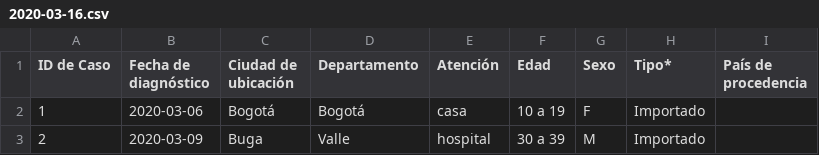
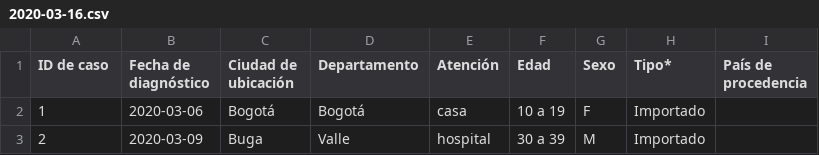
Before and after one commit to camilocruz/covid19Col, a CSV file: data/historicoINS/2020-03-16.csv, drawn as a sheet; only a part is shown.

```diff
--- a/data/historicoINS/2020-03-16.csv
+++ b/data/historicoINS/2020-03-16.csv
@@ -1,2 +1,2 @@
-ID de Caso,Fecha de diagnóstico ,Ciudad de ubicación,Departamento,Atención,Edad,Sexo,Tipo*,País de procedencia
+ID de caso,Fecha de diagnóstico,Ciudad de ubicación,Departamento,Atención,Edad,Sexo,Tipo*,País de procedencia
 1,2020-03-06,Bogotá,Bogotá,casa,10 a 19,F,Importado,
```
Also changed, not shown: data/historicoINS/2020-03-26.csv, 1 other file.
